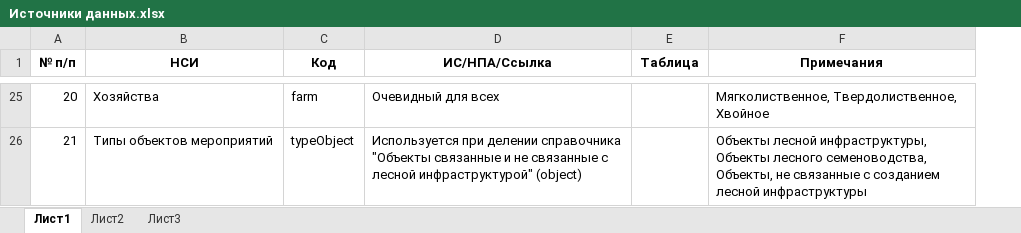
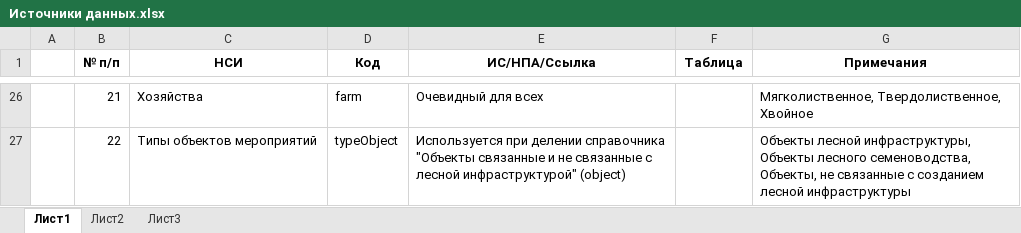
Before and after one commit to FGISLK/DigitalDocumentFormats, an Excel workbook: catalogsList/Источники данных.xlsx, sheet Лист1, drawn as a sheet; only a part is shown, gaps mark what is left out; values as stored, in another font and other column widths than the file's, no borders; addresses are those after the commit; the diff covers the shown part only; the diff names each change by its address in the sheet, - before the commit and + after, or states it on an @@ line.

Commit message:
Add files via upload

```diff
--- a/catalogsList/Источники данных.xlsx (sheet Лист1)
+++ b/catalogsList/Источники данных.xlsx (sheet Лист1)
+column A, empty
-B26 (№ п/п): 20
+B26 (№ п/п): 21
-B27 (№ п/п): 21
+B27 (№ п/п): 22
```
Also changed, not shown: 1 added row, 27 edited cells and cell formats elsewhere in this sheet.
